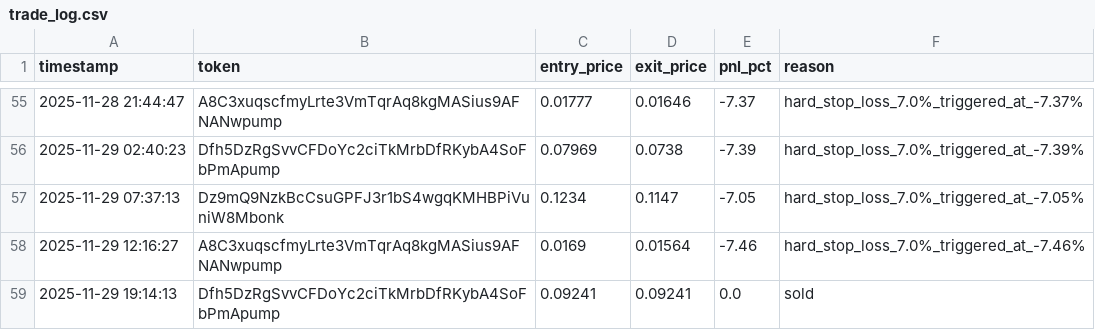
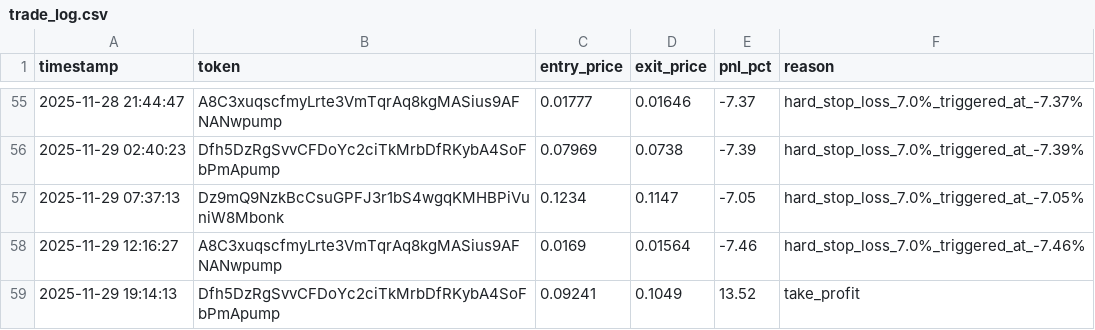
Before and after one commit to mikegianfelice/Hunter, a CSV file: data/trade_log.csv, drawn as a sheet; only a part is shown, gaps mark what is left out.

Commit message:
Update databases: pippin take-profit sale (+13.52%)
- Removed pippin from open_positions.json
- Updated performance_data.json with correct exit price (--.1049) and PnL (+13.52%)
- Added trade entry to trade_log.csv with take_profit reason
- Transaction: 2nXevGEoabV2wXi3gptVN76K3TLHPYsdR9LBj3qAfY8VVXbSCXHqHc2PnR8MFzYgAvhoZwnPSXFEDrMXMxWspy96

```diff
--- a/data/trade_log.csv
+++ b/data/trade_log.csv
@@ -58,2 +58,2 @@ timestamp,token,entry_price,exit_price,pnl_pct,reason
 2025-11-29 12:16:27,A8C3xuqscfmyLrte3VmTqrAq8kgMASius9AFNANwpump,0.0169,0.01564,-7.46,hard_stop_loss_7.0%_triggered_at_-7.46%
-2025-11-29 19:14:13,Dfh5DzRgSvvCFDoYc2ciTkMrbDfRKybA4SoFbPmApump,0.09241,0.09241,0.0,sold
+2025-11-29 19:14:13,Dfh5DzRgSvvCFDoYc2ciTkMrbDfRKybA4SoFbPmApump,0.09241,0.1049,13.52,take_profit
```
Also changed, not shown: 1 other file.
